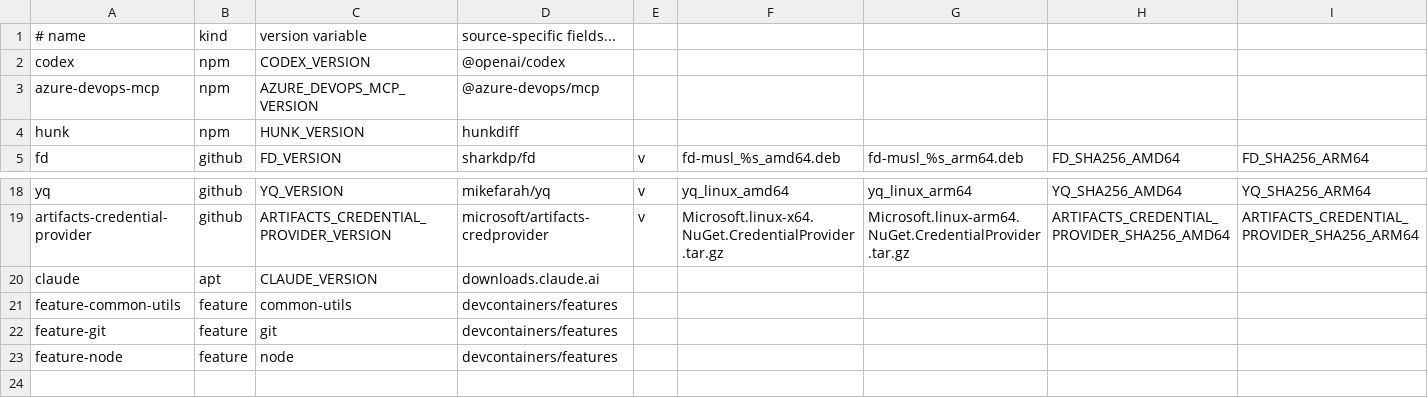
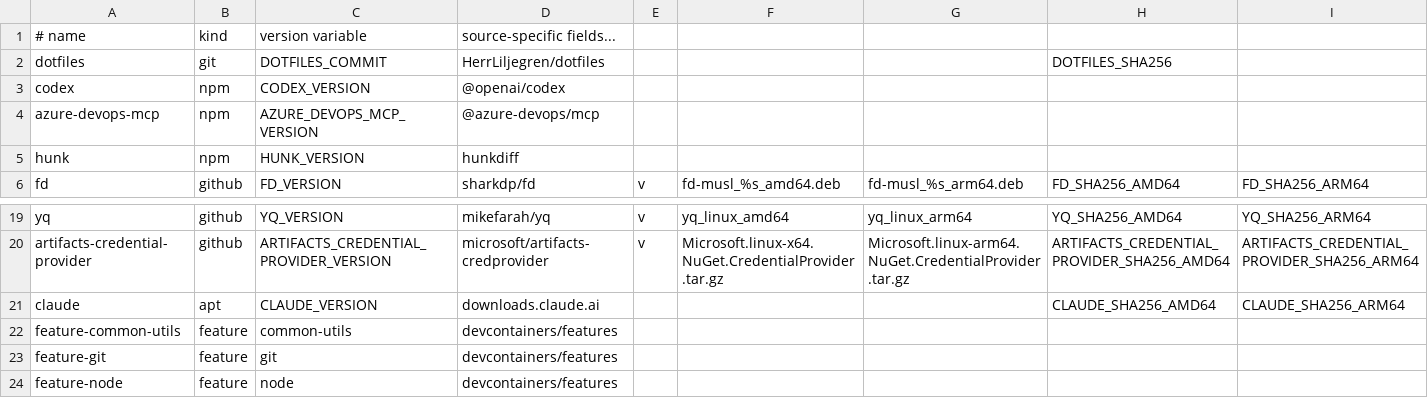
Before and after one commit to HerrLiljegren/devcontainer-features, a TSV file: src/workbench/update-manifest.tsv, drawn as a sheet; only a part is shown, gaps mark what is left out.

Commit message:
feat(workbench): add transactional release workflow and skill

```diff
--- a/src/workbench/update-manifest.tsv
+++ b/src/workbench/update-manifest.tsv
@@ -1,2 +1,3 @@
 # name|kind|version variable|source-specific fields...
+dotfiles|git|DOTFILES_COMMIT|HerrLiljegren/dotfiles||||DOTFILES_SHA256|
 codex|npm|CODEX_VERSION|@openai/codex
@@ -19,3 +20,3 @@ yq|github|YQ_VERSION|mikefarah/yq|v|yq_linux_amd64|yq_linux_arm64|YQ_SHA256_AMD6
 artifacts-credential-provider|github|ARTIFACTS_CREDENTIAL_PROVIDER_VERSION|microsoft/artifacts-credprovider|v|Microsoft.linux-x64.NuGet.CredentialProvider.tar.gz|Microsoft.linux-arm64.NuGet.CredentialProvider.tar.gz|ARTIFACTS_CREDENTIAL_PROVIDER_SHA256_AMD64|ARTIFACTS_CREDENTIAL_PROVIDER_SHA256_ARM64
-claude|apt|CLAUDE_VERSION|downloads.claude.ai
+claude|apt|CLAUDE_VERSION|downloads.claude.ai||||CLAUDE_SHA256_AMD64|CLAUDE_SHA256_ARM64
 feature-common-utils|feature|common-utils|devcontainers/features
```
Also changed, not shown: 12 other files.
